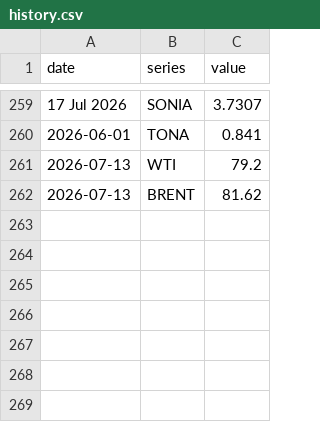
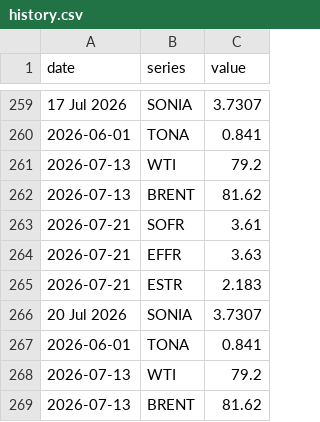
Before and after one commit to Rowland-Rowland/rates-desk, a CSV file: data/history.csv, drawn as a sheet; only a part is shown, gaps mark what is left out.

```diff
--- a/data/history.csv
+++ b/data/history.csv
@@ -262 +262,8 @@ date,series,value
 2026-07-13,BRENT,81.62
+2026-07-21,SOFR,3.61
+2026-07-21,EFFR,3.63
+2026-07-21,ESTR,2.183
+20 Jul 2026,SONIA,3.7307
+2026-06-01,TONA,0.841
+2026-07-13,WTI,79.2
+2026-07-13,BRENT,81.62
```
Also changed, not shown: 1 other file.
